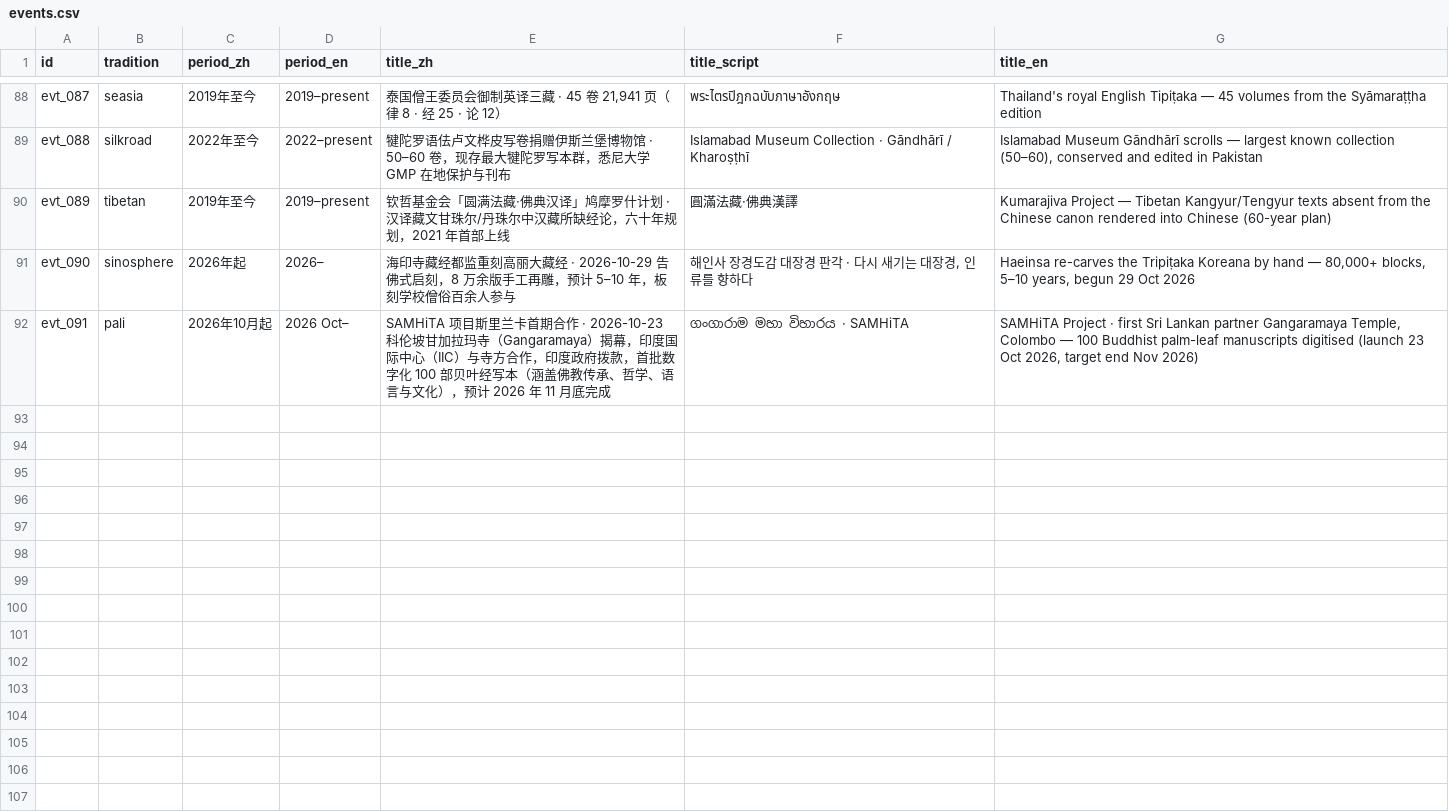
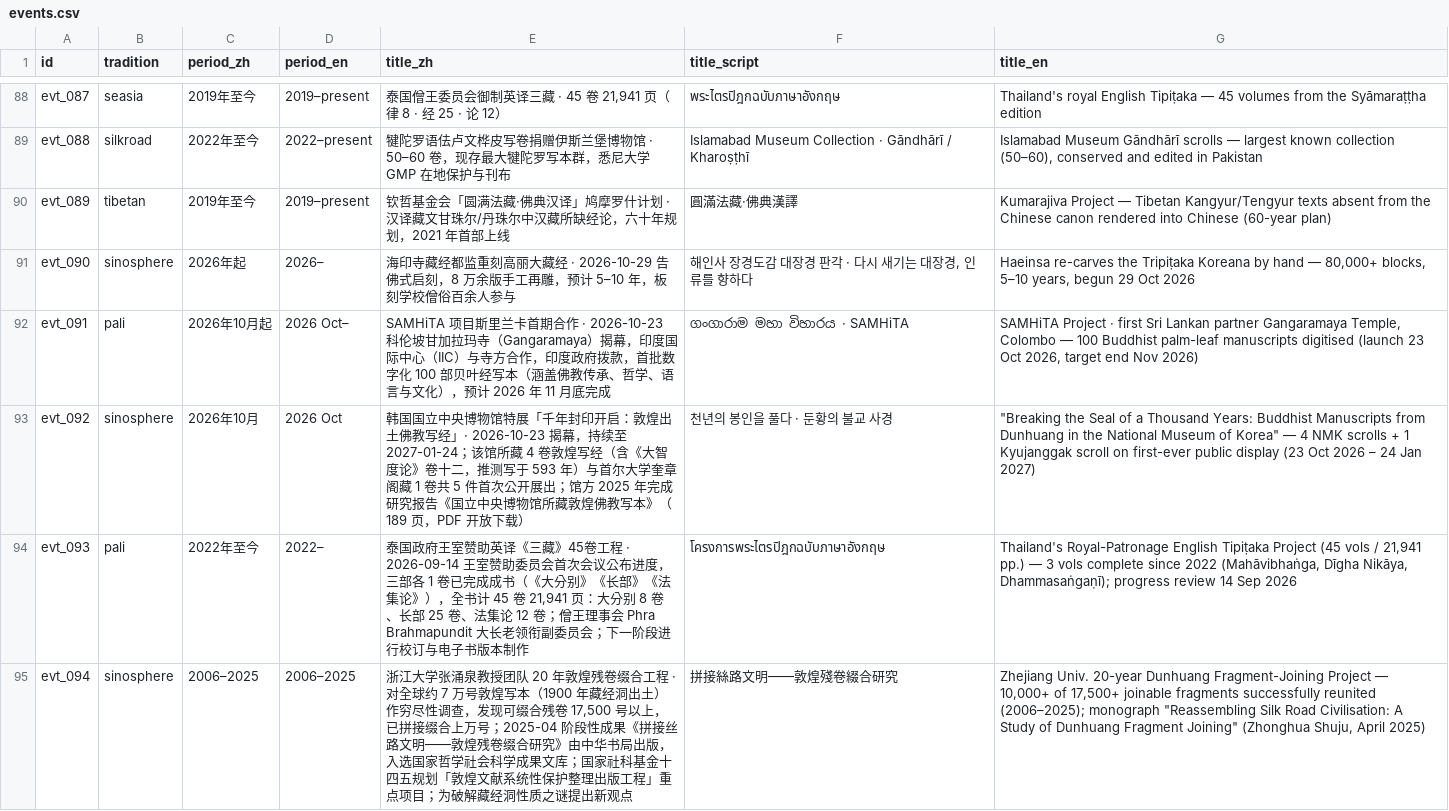
Before and after one commit to lurongpan47/Sarasvati, a CSV file: docs/timeline-data/events.csv, drawn as a sheet; only a part is shown, gaps mark what is left out; the diff names each change by its address in the sheet, - before the commit and + after, or states it on an @@ line.

Commit message:
v0.6.7 · timeline evidence revision 2026-W45
Add 3 new timeline events (evt_092–evt_094) after criteria check
under Pan's 2026-09-21 auto-approve rule.

- evt_092 sinosphere · NMK 'Breaking the Seal of a Thousand Years'
  Dunhuang scroll exhibition (23 Oct 2026 – 24 Jan 2027)
- evt_093 pali · Thailand royal-patronage English Tipiṭaka 45-vol
  project (2022–; progress review 14 Sep 2026)
- evt_094 sinosphere · Zhejiang Univ. Zhang Yongquan Dunhuang
  fragment-joining monograph (Zhonghua Shuju Apr 2025)

91→94 events. Doc counts updated. CHANGELOG + decisions/2026-11-02.md
appended. Proposal: proposals/timeline-2026-W45.md.
Manifest regenerated (807→808 entries); OTS re-stamped.

Reversible by git revert.

```diff
--- a/docs/timeline-data/events.csv
+++ b/docs/timeline-data/events.csv
+row 93: evt_092 | sinosphere | 2026年10月 | 2026 Oct | 韩国国立中央博物馆特展「千年封印开启：敦煌出土佛教写经」· 2026-10-23 揭幕，持续至 2027-01-24；该馆所藏 4 卷敦煌写经（含《大智度论》卷十二，推测写于 593 年）与首尔大学奎章阁藏 1 卷共 5 件首次公开展出；馆方 2025 年完成研究报告《国立中央博物馆所藏敦煌佛教写本》（189 页，PDF 开放下载） | 천년의 봉인을 풀다 · 둔황의 불교 사경 | "Breaking the Seal of a Thousand Years: Buddhist Manuscripts from Dunhuang in the National Museum of Korea" — 4 NMK scrolls + 1 Kyujanggak scroll on first-ever public display (23 Oct 2026 – 24 Jan 2027)
+row 94: evt_093 | pali | 2022年至今 | 2022– | 泰国政府王室赞助英译《三藏》45卷工程 · 2026-09-14 王室赞助委员会首次会议公布进度，三部各 1 卷已完成成书（《大分别》《长部》《法集论》），全书计 45 卷 21,941 页：大分别 8 卷、长部 25 卷、法集论 12 卷；僧王理事会 Phra Brahmapundit 大长老领衔副委员会；下一阶段进行校订与电子书版本制作 | โครงการพระไตรปิฎกฉบับภาษาอังกฤษ | Thailand's Royal-Patronage English Tipiṭaka Project (45 vols / 21,941 pp.) — 3 vols complete since 2022 (Mahāvibhaṅga, Dīgha Nikāya, Dhammasaṅgaṇī); progress review 14 Sep 2026
+row 95: evt_094 | sinosphere | 2006–2025 | 2006–2025 | 浙江大学张涌泉教授团队 20 年敦煌残卷缀合工程 · 对全球约 7 万号敦煌写本（1900 年藏经洞出土）作穷尽性调查，发现可缀合残卷 17,500 号以上，已拼接缀合上万号；2025-04 阶段性成果《拼接丝路文明——敦煌残卷缀合研究》由中华书局出版，入选国家哲学社会科学成果文库；国家社科基金十四五规划「敦煌文献系统性保护整理出版工程」重点项目；为破解藏经洞性质之谜提出新观点 | 拼接絲路文明——敦煌殘卷綴合研究 | Zhejiang Univ. 20-year Dunhuang Fragment-Joining Project — 10,000+ of 17,500+ joinable fragments successfully reunited (2006–2025); monograph "Reassembling Silk Road Civilisation: A Study of Dunhuang Fragment Joining" (Zhonghua Shuju, April 2025)
```
Also changed, not shown: 11 other files.
